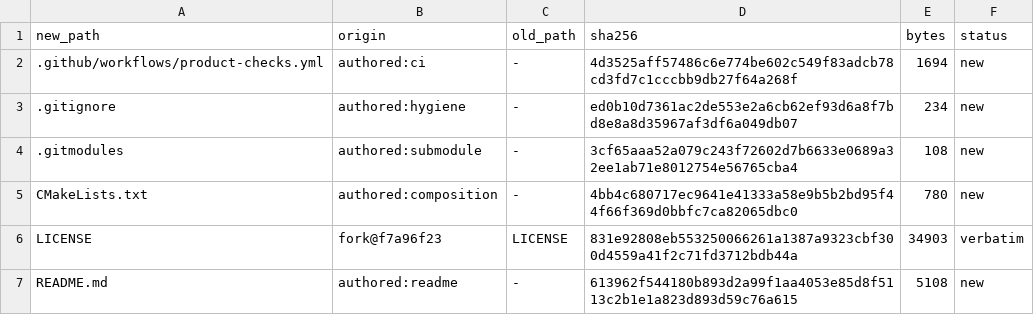
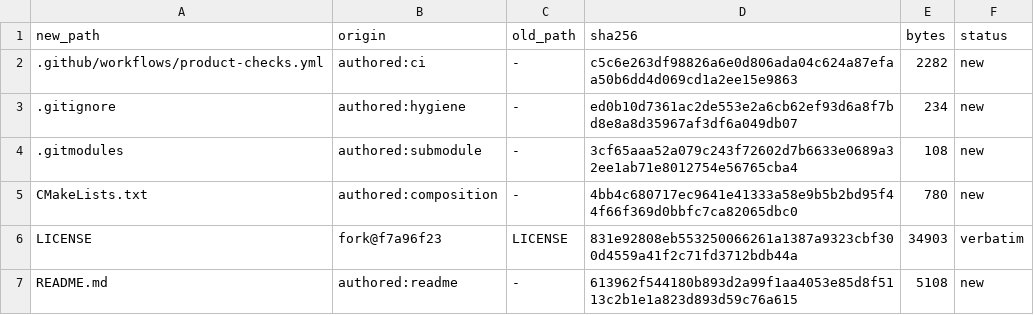
Before and after one commit to brad-richardson/ssx3-120, a TSV file: SOURCE_MANIFEST.tsv, drawn as a sheet; only a part is shown; the diff covers the shown part only.

Commit message:
[ci-fix-2] SOURCE_MANIFEST: sync stale rows so the byte-preservation check passes
The no-disc job's manifest step had never run green: `check_manifest.py`
reported bad=4 on main (`SOURCE_PROVENANCE.md`, `infra/README.md`,
`infra/lobby-rust/lobby.toml`, `tools/ssx3/README.md`), and this lane's two
edits add `product-checks.yml` and `tools/ssx3/test_prebuilt.py`.

Refresh the recorded sha256/bytes for the six rows (hashes only; origins,
paths and statuses unchanged). `lobby.toml`'s new hash `5d74f9f2` is the one
SOURCE_PROVENANCE.md already documents for the re-vendored config. Result:
checked=130 engine_verified=46 composition=14 bad=0.

Orchestrated-By: opencode (opencode-go/deepseek-v4.1-flash via Go)

```diff
--- a/SOURCE_MANIFEST.tsv
+++ b/SOURCE_MANIFEST.tsv
@@ -1,3 +1,3 @@
 new_path	origin	old_path	sha256	bytes	status
-.github/workflows/product-checks.yml	authored:ci	-	4d3525aff57486c6e774be602c549f83adcb78cd3fd7c1cccbb9db27f64a268f	1694	new
+.github/workflows/product-checks.yml	authored:ci	-	c5c6e263df98826a6e0d806ada04c624a87efaa50b6dd4d069cd1a2ee15e9863	2282	new
 .gitignore	authored:hygiene	-	ed0b10d7361ac2de553e2a6cb62ef93d6a8f7bd8e8a8d35967af3df6a049db07	234	new
```
Also changed, not shown: 10 edited cells elsewhere in this file.
